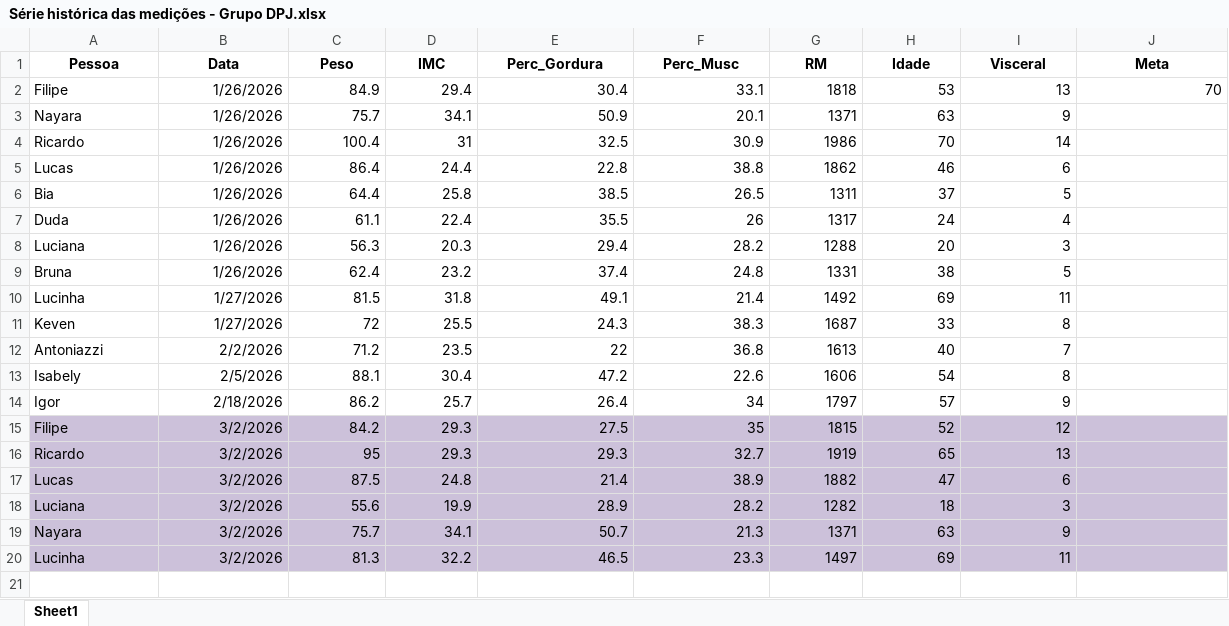
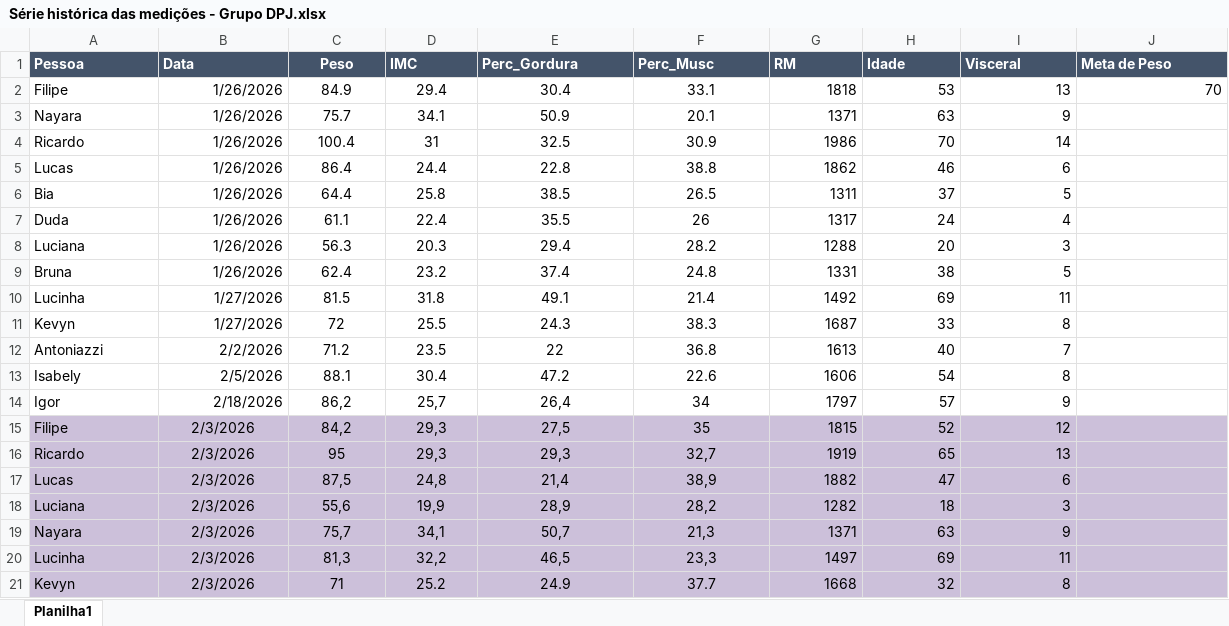
Before and after one commit to eufilipesilva/Painel-DPJ-Sa-de, an Excel workbook: Série histórica das medições - Grupo DPJ.xlsx, sheet Planilha1, drawn as a sheet; values as stored, in another font and other column widths than the file's, no borders; the diff names each change by its address in the sheet, - before the commit and + after, or states it on an @@ line.

Commit message:
Add files via upload

```diff
--- a/Série histórica das medições - Grupo DPJ.xlsx (sheet Planilha1)
+++ b/Série histórica das medições - Grupo DPJ.xlsx (sheet Planilha1)
-sheet tab: Sheet1
+sheet tab: Planilha1
@@ A1:J1 fill: none → #44546A, text colour: black → #FFFFFF @@
-A1:B1 alignment: center
+A1:B1 alignment: left
-D1:J1 alignment: center
+D1:J1 alignment: left
-J1: Meta
+J1: Meta de Peso
-C2:F14 alignment: right
+C2:F14 alignment: center
-A11 (Pessoa): Keven
+A11 (Pessoa): Kevyn
-C14 (Peso): 86.2
+C14 (Peso): 86,2
-D14 (IMC): 25.7
+D14 (IMC): 25,7
-E14 (Perc_Gordura): 26.4
+E14 (Perc_Gordura): 26,4
-B15:B20 (Data): 3/2/2026
+B15:B20 (Data): 2/3/2026
-B15:F20 alignment: right
+B15:F20 alignment: center
-C15 (Peso): 84.2
+C15 (Peso): 84,2
-D15:D16 (IMC): 29.3
+D15:D16 (IMC): 29,3
-E15 (Perc_Gordura): 27.5
+E15 (Perc_Gordura): 27,5
-E16 (Perc_Gordura): 29.3
+E16 (Perc_Gordura): 29,3
-F16 (Perc_Musc): 32.7
+F16 (Perc_Musc): 32,7
-C17 (Peso): 87.5
+C17 (Peso): 87,5
-D17 (IMC): 24.8
+D17 (IMC): 24,8
-E17 (Perc_Gordura): 21.4
+E17 (Perc_Gordura): 21,4
-F17 (Perc_Musc): 38.9
+F17 (Perc_Musc): 38,9
-C18 (Peso): 55.6
+C18 (Peso): 55,6
-D18 (IMC): 19.9
+D18 (IMC): 19,9
-E18 (Perc_Gordura): 28.9
+E18 (Perc_Gordura): 28,9
-F18 (Perc_Musc): 28.2
+F18 (Perc_Musc): 28,2
-C19 (Peso): 75.7
+C19 (Peso): 75,7
-D19 (IMC): 34.1
+D19 (IMC): 34,1
-E19 (Perc_Gordura): 50.7
+E19 (Perc_Gordura): 50,7
-F19 (Perc_Musc): 21.3
+F19 (Perc_Musc): 21,3
-C20 (Peso): 81.3
+C20 (Peso): 81,3
-D20 (IMC): 32.2
+D20 (IMC): 32,2
-E20 (Perc_Gordura): 46.5
+E20 (Perc_Gordura): 46,5
-F20 (Perc_Musc): 23.3
+F20 (Perc_Musc): 23,3
+row 21: Kevyn | 2/3/2026 | 71 | 25.2 | 24.9 | 37.7 | 1668 | 32 | 8
```
